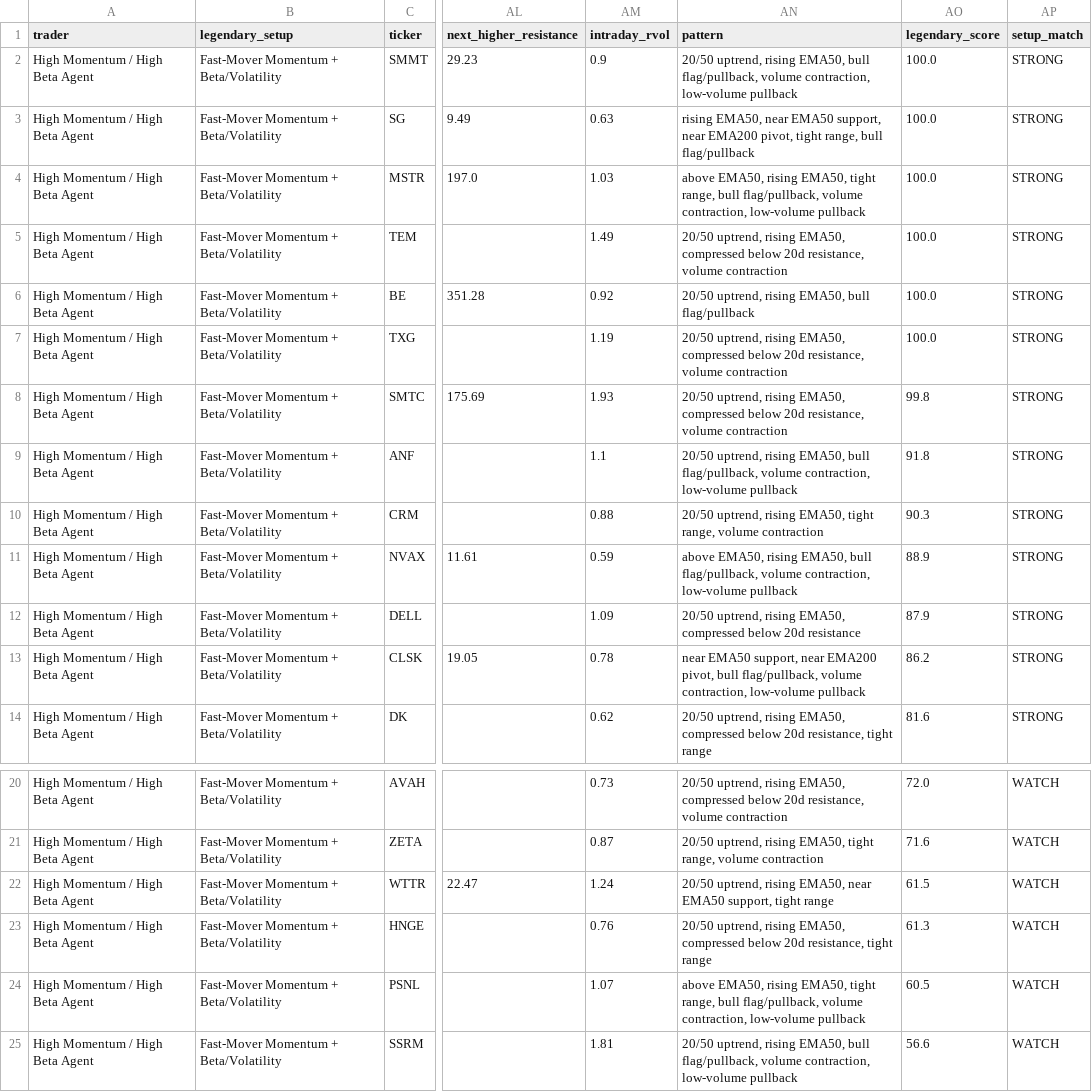
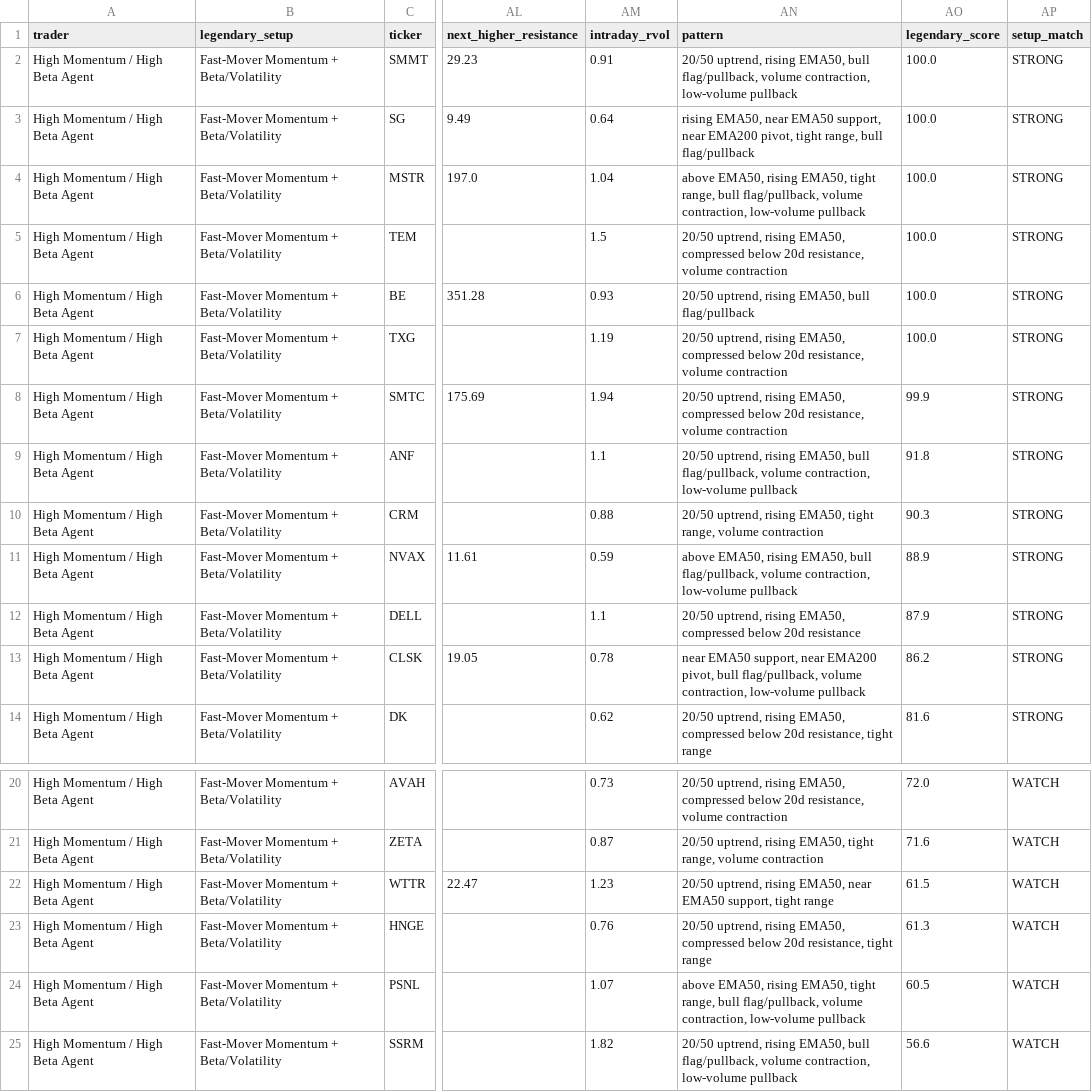
Before and after one commit to AmolBhosale1989/ai-market-scanner, a CSV file: dashboard-data/trader_highmomentumbeta.csv, drawn as a sheet; only a part is shown, gaps mark what is left out; the diff names each change by its address in the sheet, - before the commit and + after, or states it on an @@ line.

```diff
--- a/dashboard-data/trader_highmomentumbeta.csv
+++ b/dashboard-data/trader_highmomentumbeta.csv
-AM2 (intraday_rvol): 0.9
+AM2 (intraday_rvol): 0.91
-AM3 (intraday_rvol): 0.63
+AM3 (intraday_rvol): 0.64
-AM4 (intraday_rvol): 1.03
+AM4 (intraday_rvol): 1.04
-AM5 (intraday_rvol): 1.49
+AM5 (intraday_rvol): 1.5
-AM6 (intraday_rvol): 0.92
+AM6 (intraday_rvol): 0.93
-AM8 (intraday_rvol): 1.93
+AM8 (intraday_rvol): 1.94
-AO8 (legendary_score): 99.8
+AO8 (legendary_score): 99.9
-AM12 (intraday_rvol): 1.09
+AM12 (intraday_rvol): 1.1
-AM22 (intraday_rvol): 1.24
+AM22 (intraday_rvol): 1.23
-AM25 (intraday_rvol): 1.81
+AM25 (intraday_rvol): 1.82
```
Also changed, not shown: dashboard-data/legendary_setups.csv, dashboard-data/trader_brownmoose.csv, 13 other files.
